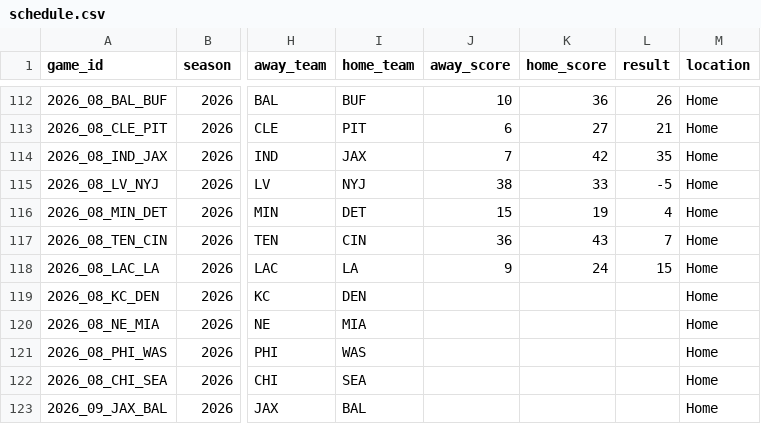
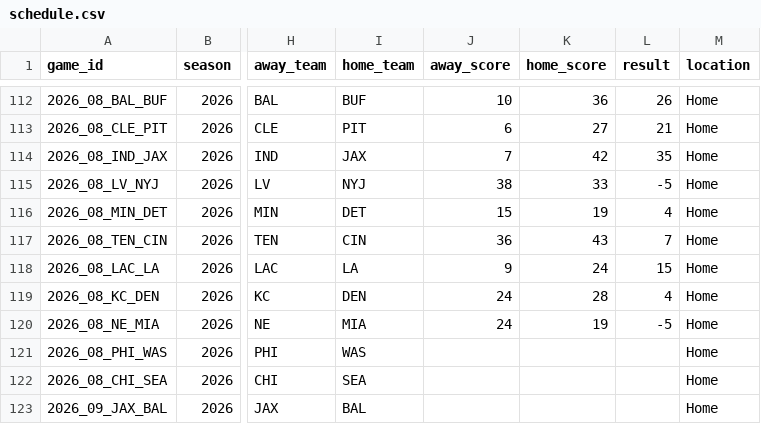
Before and after one commit to mvpeterson0-netizen/NFL-Odds-Tracker, a CSV file: data/schedule.csv, drawn as a sheet; only a part is shown, gaps mark what is left out; the diff names each change by its address in the sheet, - before the commit and + after, or states it on an @@ line.

```diff
--- a/data/schedule.csv
+++ b/data/schedule.csv
-J119:J120 (away_score): (empty)
+J119:J120 (away_score): 24
-K119 (home_score): (empty)
+K119 (home_score): 28
-L119 (result): (empty)
+L119 (result): 4
-K120 (home_score): (empty)
+K120 (home_score): 19
-L120 (result): (empty)
+L120 (result): -5
```
Also changed, not shown: data/runs/2026-11.csv, data/slots.csv, 6 other files.
